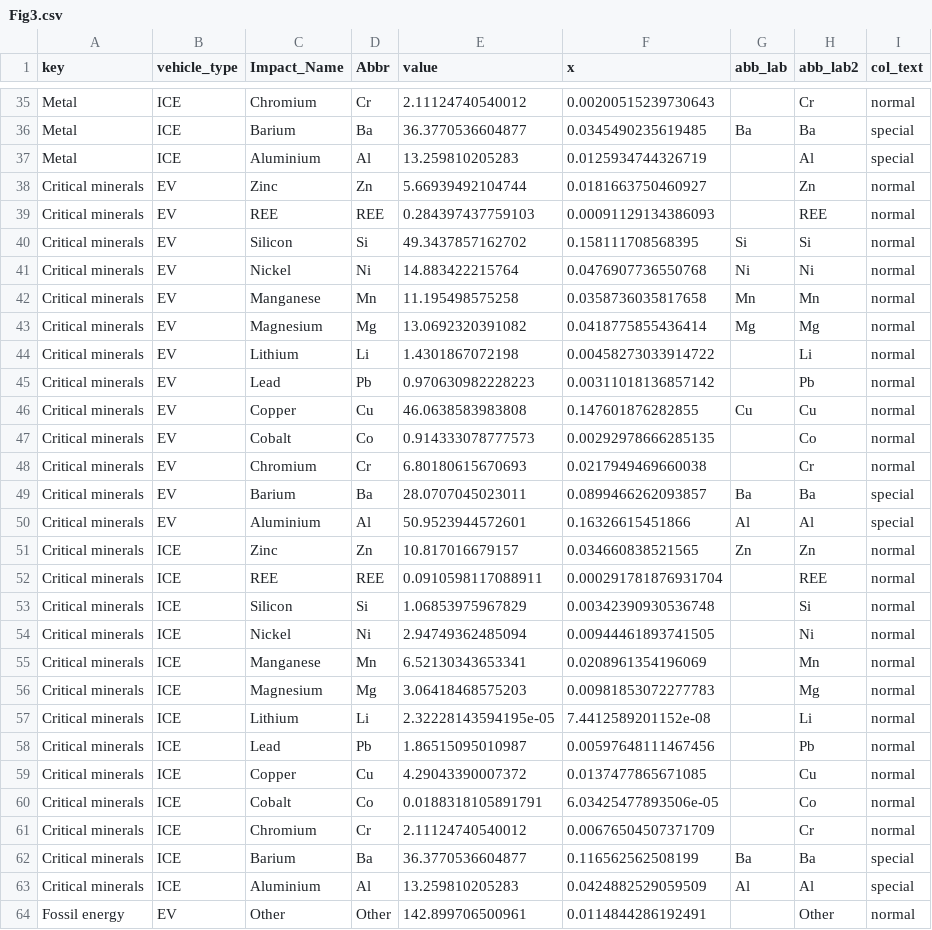
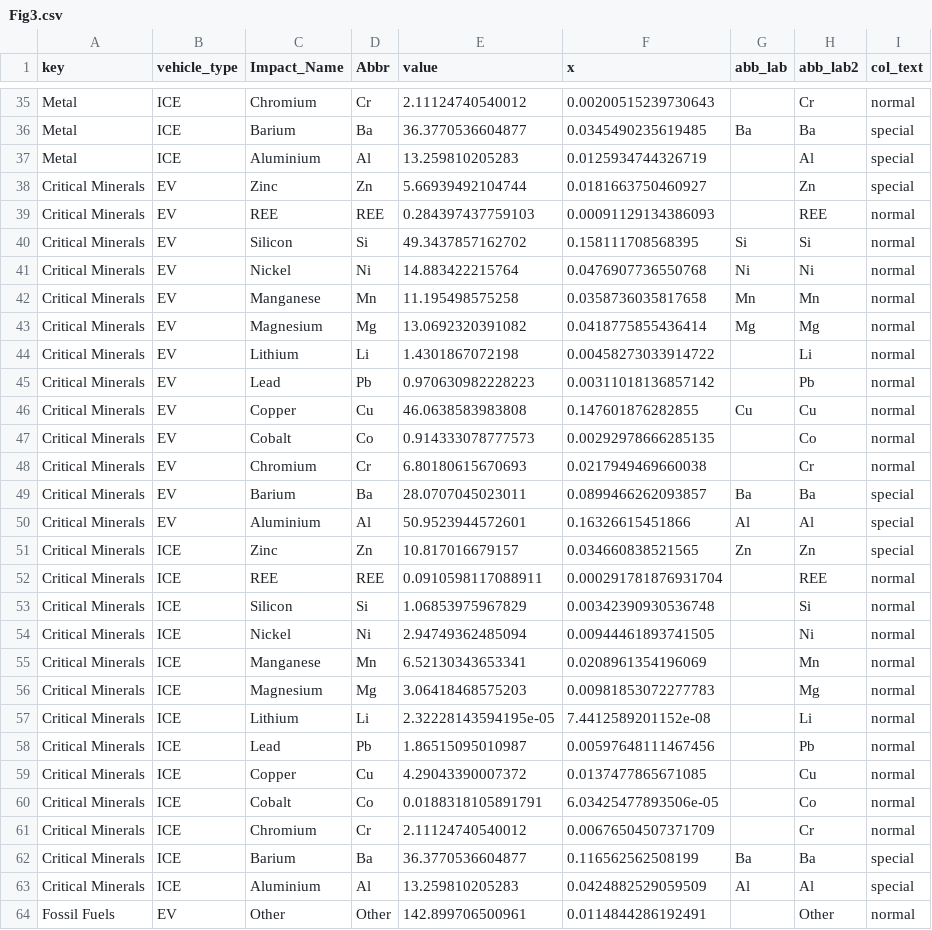
Before and after one commit to pmbusch/USA-EV-Lithium-GHG, a CSV file: Results/Data Figures/Fig3.csv, drawn as a sheet; only a part is shown, gaps mark what is left out; the diff covers the shown part only.

```diff
--- a/Results/Data Figures/Fig3.csv
+++ b/Results/Data Figures/Fig3.csv
@@ -37,28 +43,28 @@
 "Metal","ICE","Aluminium","Al",13.259810205283,0.0125934744326719,"","Al","special"
-"Critical minerals","EV","Zinc","Zn",5.66939492104744,0.0181663750460927,"","Zn","normal"
-"Critical minerals","EV","REE","REE",0.284397437759103,0.00091129134386093,"","REE","normal"
-"Critical minerals","EV","Silicon","Si",49.3437857162702,0.158111708568395,"Si","Si","normal"
-"Critical minerals","EV","Nickel","Ni",14.883422215764,0.0476907736550768,"Ni","Ni","normal"
-"Critical minerals","EV","Manganese","Mn",11.195498575258,0.0358736035817658,"Mn","Mn","normal"
-"Critical minerals","EV","Magnesium","Mg",13.0692320391082,0.0418775855436414,"Mg","Mg","normal"
-"Critical minerals","EV","Lithium","Li",1.4301867072198,0.00458273033914722,"","Li","normal"
-"Critical minerals","EV","Lead","Pb",0.970630982228223,0.00311018136857142,"","Pb","normal"
-"Critical minerals","EV","Copper","Cu",46.0638583983808,0.147601876282855,"Cu","Cu","normal"
-"Critical minerals","EV","Cobalt","Co",0.914333078777573,0.00292978666285135,"","Co","normal"
-"Critical minerals","EV","Chromium","Cr",6.80180615670693,0.0217949469660038,"","Cr","normal"
-"Critical minerals","EV","Barium","Ba",28.0707045023011,0.0899466262093857,"Ba","Ba","special"
-"Critical minerals","EV","Aluminium","Al",50.9523944572601,0.16326615451866,"Al","Al","special"
-"Critical minerals","ICE","Zinc","Zn",10.817016679157,0.034660838521565,"Zn","Zn","normal"
-"Critical minerals","ICE","REE","REE",0.0910598117088911,0.000291781876931704,"","REE","normal"
-"Critical minerals","ICE","Silicon","Si",1.06853975967829,0.00342390930536748,"","Si","normal"
-"Critical minerals","ICE","Nickel","Ni",2.94749362485094,0.00944461893741505,"","Ni","normal"
-"Critical minerals","ICE","Manganese","Mn",6.52130343653341,0.0208961354196069,"","Mn","normal"
-"Critical minerals","ICE","Magnesium","Mg",3.06418468575203,0.00981853072277783,"","Mg","normal"
-"Critical minerals","ICE","Lithium","Li",2.32228143594195e-05,7.4412589201152e-08,"","Li","normal"
-"Critical minerals","ICE","Lead","Pb",1.86515095010987,0.00597648111467456,"","Pb","normal"
-"Critical minerals","ICE","Copper","Cu",4.29043390007372,0.0137477865671085,"","Cu","normal"
-"Critical minerals","ICE","Cobalt","Co",0.0188318105891791,6.03425477893506e-05,"","Co","normal"
-"Critical minerals","ICE","Chromium","Cr",2.11124740540012,0.00676504507371709,"","Cr","normal"
-"Critical minerals","ICE","Barium","Ba",36.3770536604877,0.116562562508199,"Ba","Ba","special"
-"Critical minerals","ICE","Aluminium","Al",13.259810205283,0.0424882529059509,"Al","Al","special"
-"Fossil energy","EV","Other","Other",142.899706500961,0.0114844286192491,"","Other","normal"
+"Critical Minerals","EV","Zinc","Zn",5.66939492104744,0.0181663750460927,"","Zn","special"
+"Critical Minerals","EV","REE","REE",0.284397437759103,0.00091129134386093,"","REE","normal"
+"Critical Minerals","EV","Silicon","Si",49.3437857162702,0.158111708568395,"Si","Si","normal"
+"Critical Minerals","EV","Nickel","Ni",14.883422215764,0.0476907736550768,"Ni","Ni","normal"
+"Critical Minerals","EV","Manganese","Mn",11.195498575258,0.0358736035817658,"Mn","Mn","normal"
+"Critical Minerals","EV","Magnesium","Mg",13.0692320391082,0.0418775855436414,"Mg","Mg","normal"
+"Critical Minerals","EV","Lithium","Li",1.4301867072198,0.00458273033914722,"","Li","normal"
+"Critical Minerals","EV","Lead","Pb",0.970630982228223,0.00311018136857142,"","Pb","normal"
+"Critical Minerals","EV","Copper","Cu",46.0638583983808,0.147601876282855,"Cu","Cu","normal"
+"Critical Minerals","EV","Cobalt","Co",0.914333078777573,0.00292978666285135,"","Co","normal"
+"Critical Minerals","EV","Chromium","Cr",6.80180615670693,0.0217949469660038,"","Cr","normal"
+"Critical Minerals","EV","Barium","Ba",28.0707045023011,0.0899466262093857,"Ba","Ba","special"
+"Critical Minerals","EV","Aluminium","Al",50.9523944572601,0.16326615451866,"Al","Al","special"
+"Critical Minerals","ICE","Zinc","Zn",10.817016679157,0.034660838521565,"Zn","Zn","special"
+"Critical Minerals","ICE","REE","REE",0.0910598117088911,0.000291781876931704,"","REE","normal"
+"Critical Minerals","ICE","Silicon","Si",1.06853975967829,0.00342390930536748,"","Si","normal"
+"Critical Minerals","ICE","Nickel","Ni",2.94749362485094,0.00944461893741505,"","Ni","normal"
+"Critical Minerals","ICE","Manganese","Mn",6.52130343653341,0.0208961354196069,"","Mn","normal"
+"Critical Minerals","ICE","Magnesium","Mg",3.06418468575203,0.00981853072277783,"","Mg","normal"
+"Critical Minerals","ICE","Lithium","Li",2.32228143594195e-05,7.4412589201152e-08,"","Li","normal"
+"Critical Minerals","ICE","Lead","Pb",1.86515095010987,0.00597648111467456,"","Pb","normal"
+"Critical Minerals","ICE","Copper","Cu",4.29043390007372,0.0137477865671085,"","Cu","normal"
+"Critical Minerals","ICE","Cobalt","Co",0.0188318105891791,6.03425477893506e-05,"","Co","normal"
+"Critical Minerals","ICE","Chromium","Cr",2.11124740540012,0.00676504507371709,"","Cr","normal"
+"Critical Minerals","ICE","Barium","Ba",36.3770536604877,0.116562562508199,"Ba","Ba","special"
+"Critical Minerals","ICE","Aluminium","Al",13.259810205283,0.0424882529059509,"Al","Al","special"
+"Fossil Fuels","EV","Other","Other",142.899706500961,0.0114844286192491,"","Other","normal"
```
Also changed, not shown: 21 edited cells elsewhere in this file, 18 other files.
